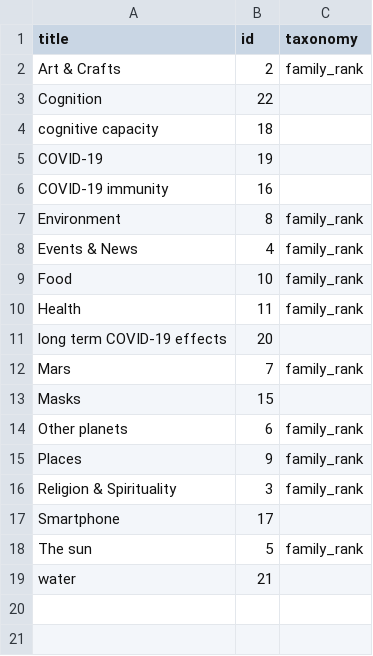
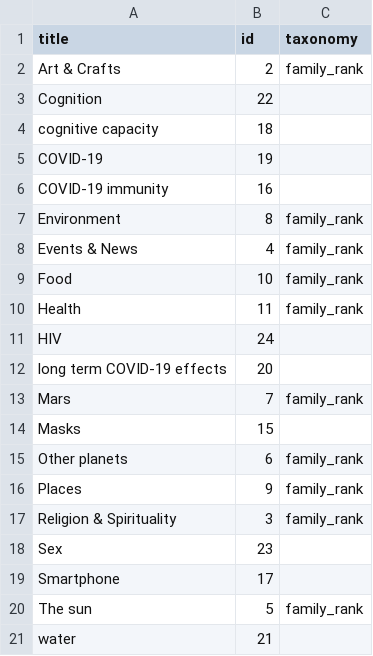
Before and after one commit to convus/legacy-convus_content, a CSV file: tags.csv, drawn as a sheet; the diff names each change by its address in the sheet, - before the commit and + after, or states it on an @@ line.

```diff
--- a/tags.csv
+++ b/tags.csv
+row 11: HIV | 24
+row 18: Sex | 23
```
Also changed, not shown: publications.csv.
